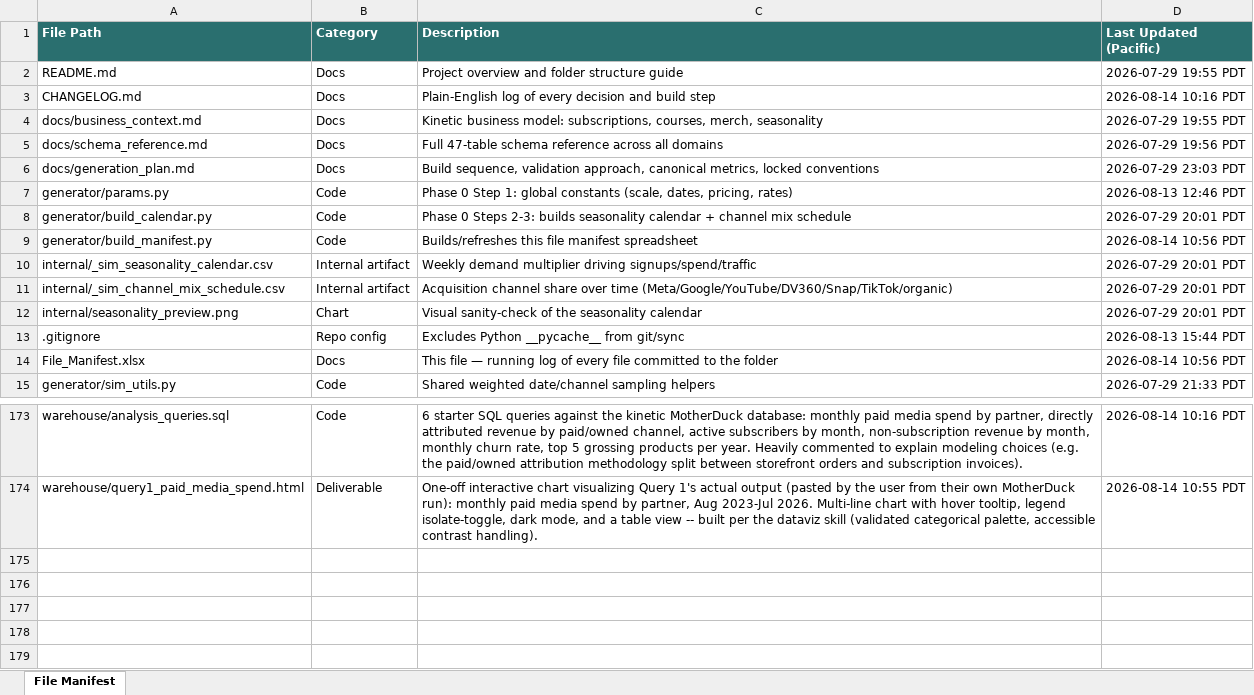
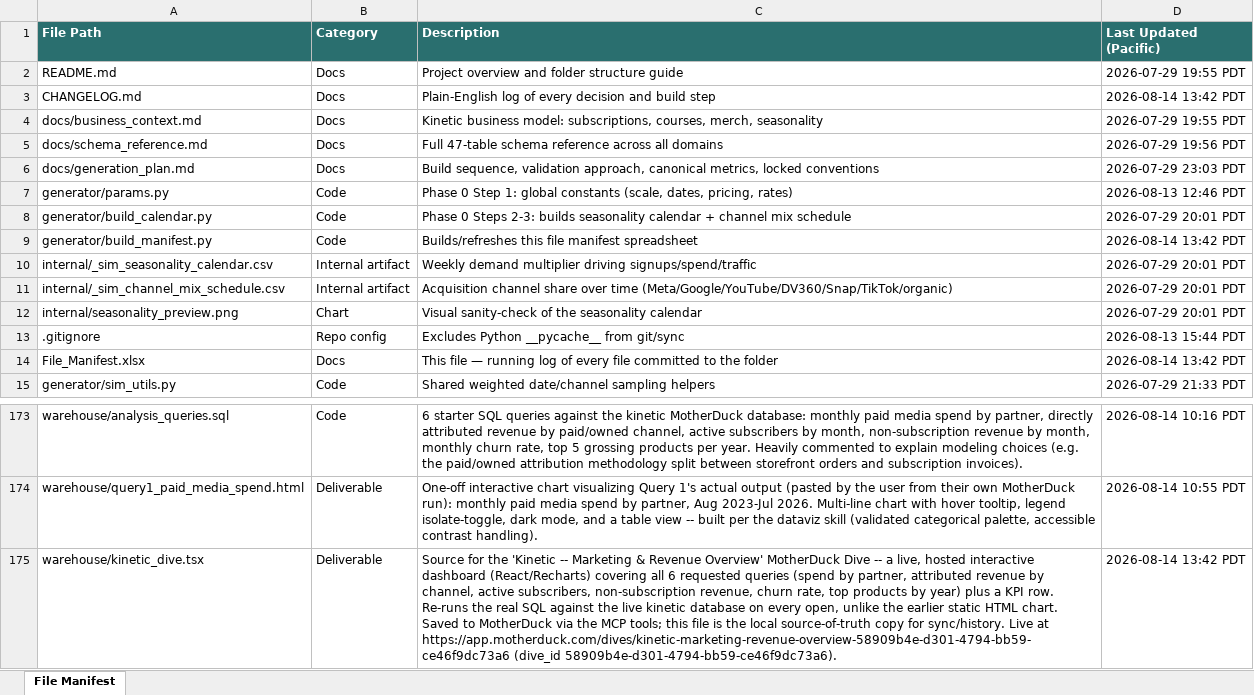
Before and after one commit to bencool85/kinetic-data-project, an Excel workbook: File_Manifest.xlsx, sheet File Manifest, drawn as a sheet; only a part is shown, gaps mark what is left out; values as stored, in another font and other column widths than the file's, no borders; the diff names each change by its address in the sheet, - before the commit and + after, or states it on an @@ line.

```diff
--- a/File_Manifest.xlsx (sheet File Manifest)
+++ b/File_Manifest.xlsx (sheet File Manifest)
-D3 (Last Updated (Pacific)): 2026-08-14 10:16 PDT
+D3 (Last Updated (Pacific)): 2026-08-14 13:42 PDT
-D9 (Last Updated (Pacific)): 2026-08-14 10:56 PDT
+D9 (Last Updated (Pacific)): 2026-08-14 13:42 PDT
-D14 (Last Updated (Pacific)): 2026-08-14 10:56 PDT
+D14 (Last Updated (Pacific)): 2026-08-14 13:42 PDT
+row 175: warehouse/kinetic_dive.tsx | Deliverable | Source for the 'Kinetic -- Marketing & Revenue Overview' MotherDuck Dive -- a live, hosted interactive dashboard (React/Recharts) covering all 6 requested queries (spend by partner, attributed revenue by channel, active subscribers, non-subscription revenue, churn rate, top products by year) plus a KPI row. Re-runs the real SQL against the live kinetic database on every open, unlike the earlier static HTML chart. Saved to MotherDuck via the MCP tools; this file is the local source-of-truth copy for sync/history. Live at https://app.motherduck.com/dives/kinetic-marketing-revenue-overview-58909b4e-d301-4794-bb59-ce46f9dc73a6 (dive_id 58909b4e-d301-4794-bb59-ce46f9dc73a6). | 2026-08-14 13:42 PDT
```
Also changed, not shown: 3 other files.
